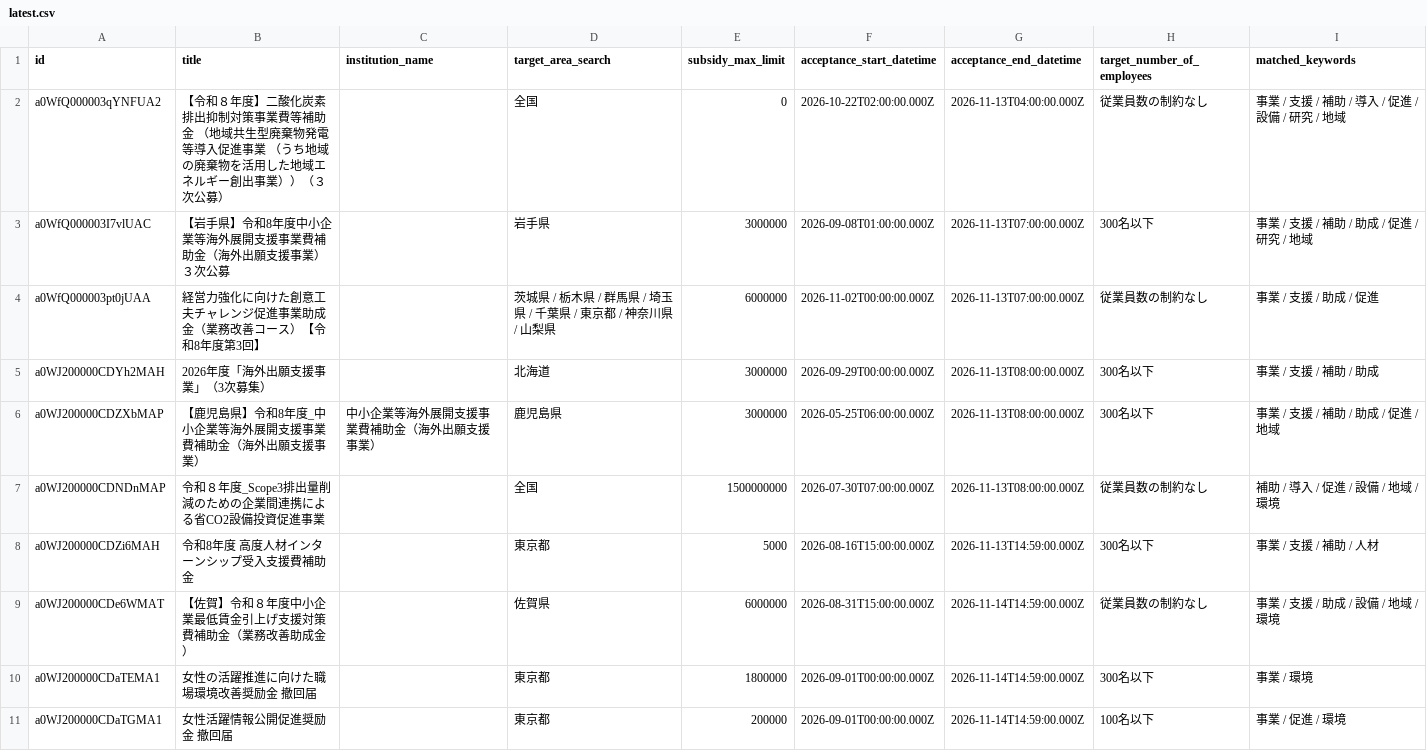
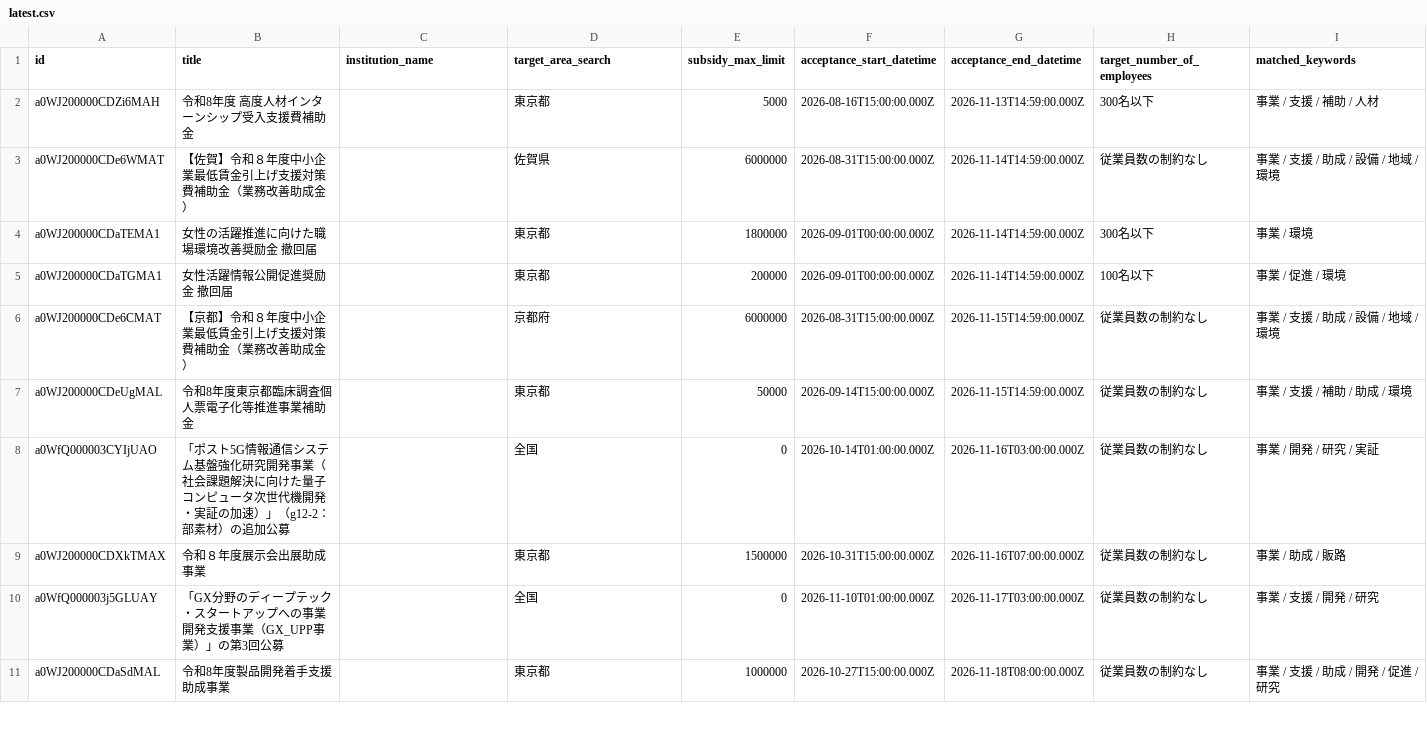
Before and after one commit to softrenzu/RooomMCPninka, a CSV file: data/latest.csv, drawn as a sheet; only a part is shown; the shorter side is filled out with more unchanged rows; the diff names each change by its address in the sheet, - before the commit and + after, or states it on an @@ line.

```diff
--- a/data/latest.csv
+++ b/data/latest.csv
-row 2: a0WfQ000003qYNFUA2 | 【令和８年度】二酸化炭素排出抑制対策事業費等補助金 （地域共生型廃棄物発電等導入促進事業 （うち地域の廃棄物を活用した地域エネルギー創出事業））（３次公募） |  | 全国 | 0 | 2026-10-22T02:00:00.000Z | 2026-11-13T04:00:00.000Z | 従業員数の制約なし | 事業 / 支援 / 補助 / 導入 / 促進 / 設備 / 研究 / 地域
-row 3: a0WfQ000003I7vlUAC | 【岩手県】令和8年度中小企業等海外展開支援事業費補助金（海外出願支援事業）３次公募 |  | 岩手県 | 3000000 | 2026-09-08T01:00:00.000Z | 2026-11-13T07:00:00.000Z | 300名以下 | 事業 / 支援 / 補助 / 助成 / 促進 / 研究 / 地域
-row 4: a0WfQ000003pt0jUAA | 経営力強化に向けた創意工夫チャレンジ促進事業助成金（業務改善コース）【令和8年度第3回】 |  | 茨城県 / 栃木県 / 群馬県 / 埼玉県 / 千葉県 / 東京都 / 神奈川県 / 山梨県 | 6000000 | 2026-11-02T00:00:00.000Z | 2026-11-13T07:00:00.000Z | 従業員数の制約なし | 事業 / 支援 / 助成 / 促進
-row 5: a0WJ200000CDYh2MAH | 2026年度「海外出願支援事業」（3次募集） |  | 北海道 | 3000000 | 2026-09-29T00:00:00.000Z | 2026-11-13T08:00:00.000Z | 300名以下 | 事業 / 支援 / 補助 / 助成
-row 6: a0WJ200000CDZXbMAP | 【鹿児島県】令和8年度_中小企業等海外展開支援事業費補助金（海外出願支援事業） | 中小企業等海外展開支援事業費補助金（海外出願支援事業） | 鹿児島県 | 3000000 | 2026-05-25T06:00:00.000Z | 2026-11-13T08:00:00.000Z | 300名以下 | 事業 / 支援 / 補助 / 助成 / 促進 / 地域
-row 7: a0WJ200000CDNDnMAP | 令和８年度_Scope3排出量削減のための企業間連携による省CO2設備投資促進事業 |  | 全国 | 1500000000 | 2026-07-30T07:00:00.000Z | 2026-11-13T08:00:00.000Z | 従業員数の制約なし | 補助 / 導入 / 促進 / 設備 / 地域 / 環境
```
Also changed, not shown: 4 other files.
